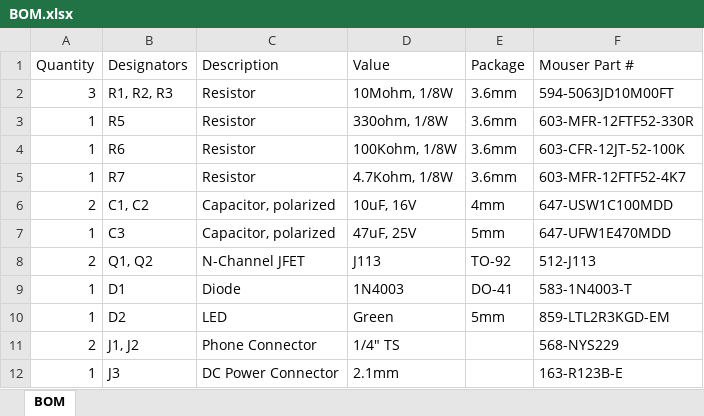
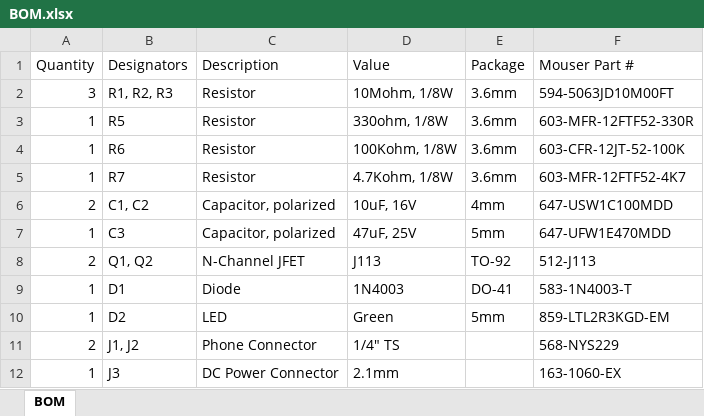
Before and after one commit to ciwhitfill/buffer-pedal, an Excel workbook: BOM.xlsx, sheet BOM, drawn as a sheet; values as stored, in another font and other column widths than the file's, no borders; the diff names each change by its address in the sheet, - before the commit and + after, or states it on an @@ line.

```diff
--- a/BOM.xlsx (sheet BOM)
+++ b/BOM.xlsx (sheet BOM)
-F12 (Mouser Part #): 163-R123B-E
+F12 (Mouser Part #): 163-1060-EX
```
Also changed, not shown: 2 other files.
